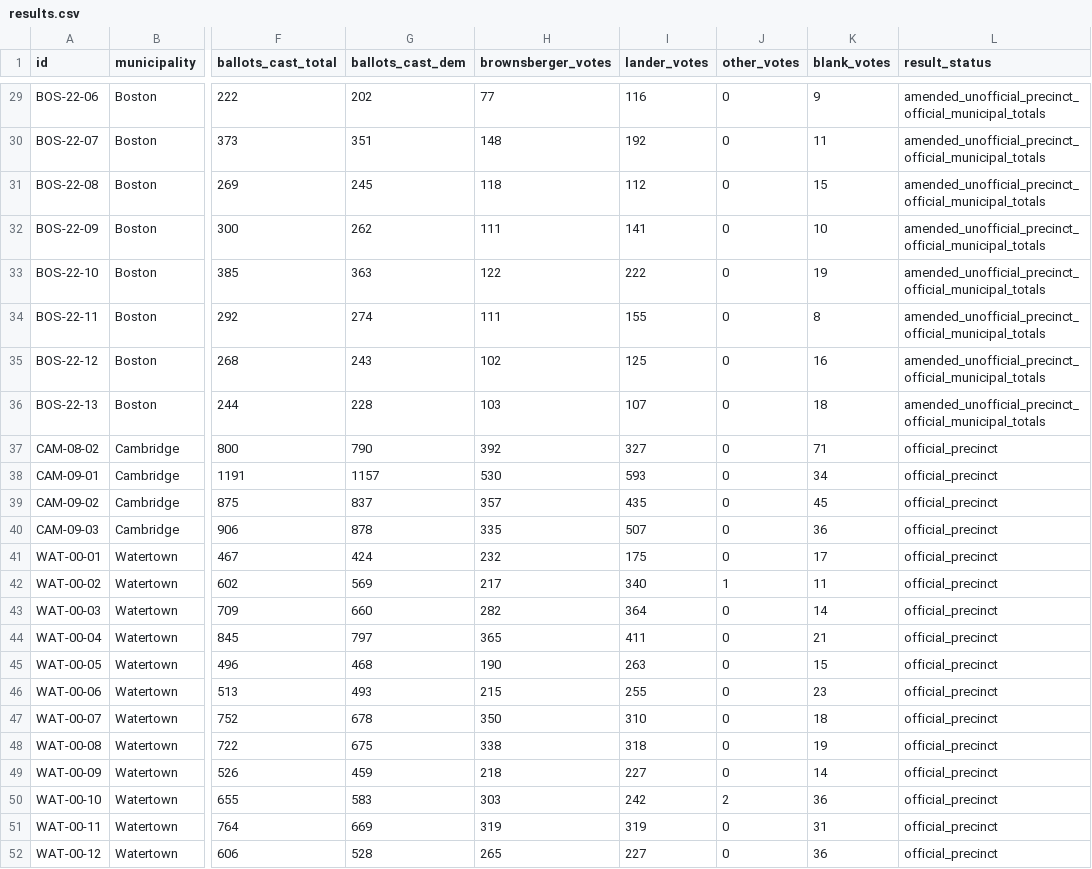
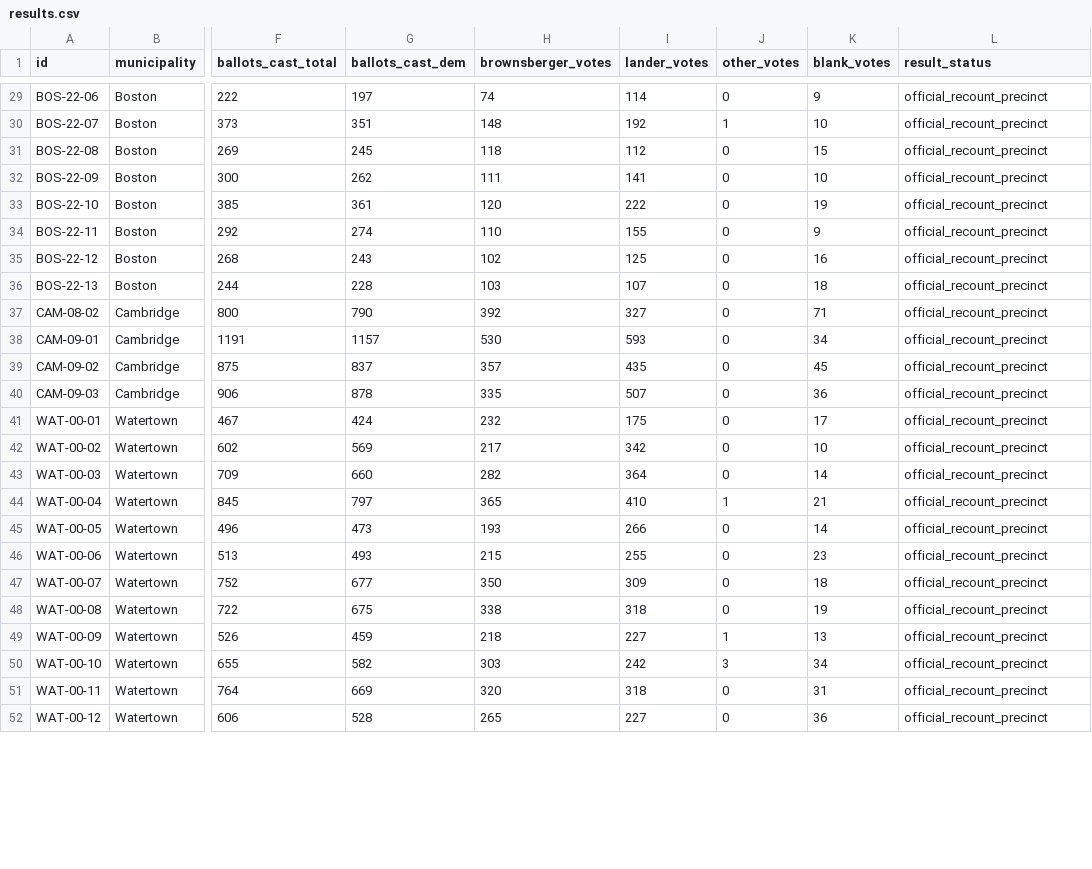
Before and after one commit to yepogue/election_result_map, a CSV file: public/data/results.csv, drawn as a sheet; only a part is shown, gaps mark what is left out; the diff covers the shown part only; the diff names each change by its address in the sheet, - before the commit and + after, or states it on an @@ line.

Commit message:
Publish certified recount precinct results

```diff
--- a/public/data/results.csv
+++ b/public/data/results.csv
-G29 (ballots_cast_dem): 202
+G29 (ballots_cast_dem): 197
-H29 (brownsberger_votes): 77
+H29 (brownsberger_votes): 74
-I29 (lander_votes): 116
+I29 (lander_votes): 114
-L29:L36 (result_status): amended_unofficial_precinct_official_municipal_totals
+L29:L36 (result_status): official_recount_precinct
-J30 (other_votes): 0
+J30 (other_votes): 1
-K30 (blank_votes): 11
+K30 (blank_votes): 10
-G33 (ballots_cast_dem): 363
+G33 (ballots_cast_dem): 361
-H33 (brownsberger_votes): 122
+H33 (brownsberger_votes): 120
-H34 (brownsberger_votes): 111
+H34 (brownsberger_votes): 110
-K34 (blank_votes): 8
+K34 (blank_votes): 9
-L37:L52 (result_status): official_precinct
+L37:L52 (result_status): official_recount_precinct
-I42 (lander_votes): 340
+I42 (lander_votes): 342
-J42 (other_votes): 1
+J42 (other_votes): 0
-K42 (blank_votes): 11
+K42 (blank_votes): 10
-I44 (lander_votes): 411
+I44 (lander_votes): 410
-J44 (other_votes): 0
+J44 (other_votes): 1
-G45 (ballots_cast_dem): 468
+G45 (ballots_cast_dem): 473
-H45 (brownsberger_votes): 190
+H45 (brownsberger_votes): 193
-I45 (lander_votes): 263
+I45 (lander_votes): 266
-K45 (blank_votes): 15
+K45 (blank_votes): 14
-G47 (ballots_cast_dem): 678
+G47 (ballots_cast_dem): 677
-I47 (lander_votes): 310
+I47 (lander_votes): 309
-J49 (other_votes): 0
+J49 (other_votes): 1
-K49 (blank_votes): 14
+K49 (blank_votes): 13
-G50 (ballots_cast_dem): 583
+G50 (ballots_cast_dem): 582
-J50 (other_votes): 2
+J50 (other_votes): 3
-K50 (blank_votes): 36
+K50 (blank_votes): 34
-H51 (brownsberger_votes): 319
+H51 (brownsberger_votes): 320
-I51 (lander_votes): 319
+I51 (lander_votes): 318
```
Also changed, not shown: 78 edited cells elsewhere in this file, 8 other files.
